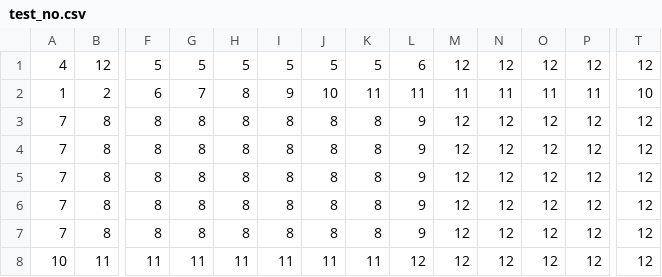
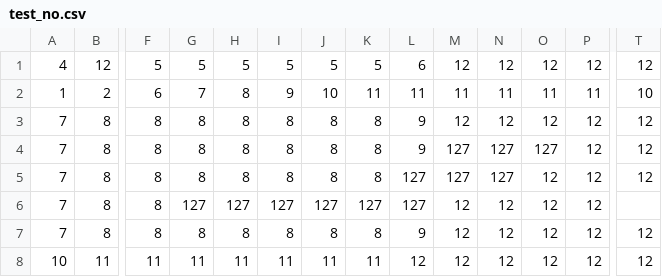
Before and after one commit to itto-to/Utsurugi, a CSV file: ShadowPartner/ShadowPartner/test_no.csv, drawn as a sheet; only a part is shown, gaps mark what is left out; the diff names each change by its address in the sheet, - before the commit and + after, or states it on an @@ line.

```diff
--- a/ShadowPartner/ShadowPartner/test_no.csv
+++ b/ShadowPartner/ShadowPartner/test_no.csv
-M4:M5: 12
+M4:M5: 127
-N4:N5: 12
+N4:N5: 127
-O4: 12
+O4: 127
-L5:L6: 9
+L5:L6: 127
-G6: 8
+G6: 127
-H6: 8
+H6: 127
-I6: 8
+I6: 127
-J6: 8
+J6: 127
-K6: 8
+K6: 127
-T6: 12
+T6: (empty)
```
Also changed, not shown: 4 other files.
